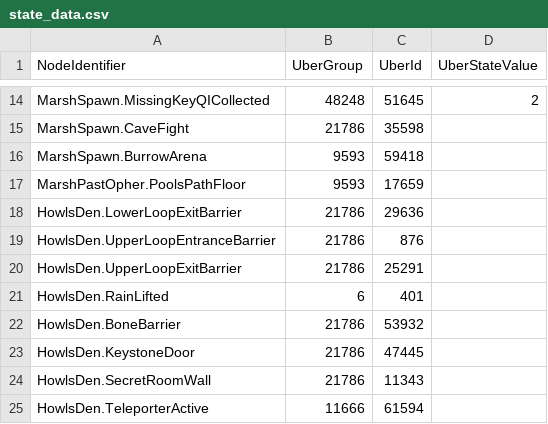
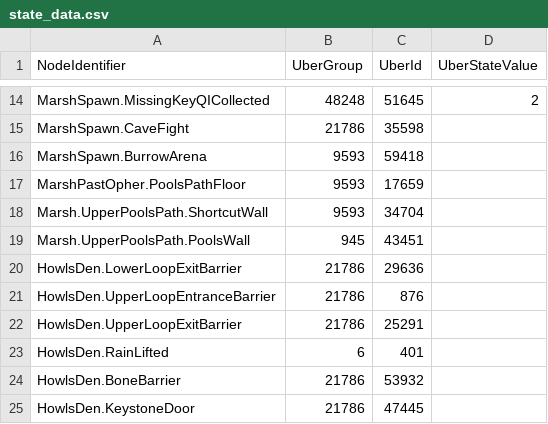
Before and after one commit to ori-community/wotw-seedgen, a CSV file: assets/logic/state_data.csv, drawn as a sheet; only a part is shown, gaps mark what is left out; the shorter side is filled out with more unchanged rows.

Commit message:
add Marsh.UpperPoolsPath wall states

```diff
--- a/assets/logic/state_data.csv
+++ b/assets/logic/state_data.csv
@@ -17,2 +17,4 @@ MarshSpawn.BurrowArena, 9593, 59418,
 MarshPastOpher.PoolsPathFloor, 9593, 17659,
+Marsh.UpperPoolsPath.ShortcutWall, 9593, 34704,
+Marsh.UpperPoolsPath.PoolsWall, 945, 43451,
 HowlsDen.LowerLoopExitBarrier, 21786, 29636,
```
Also changed, not shown: 1 other file.
